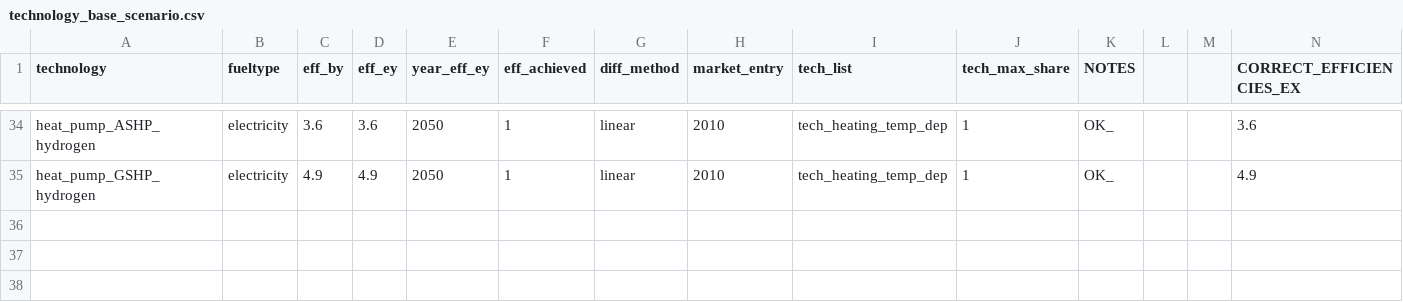
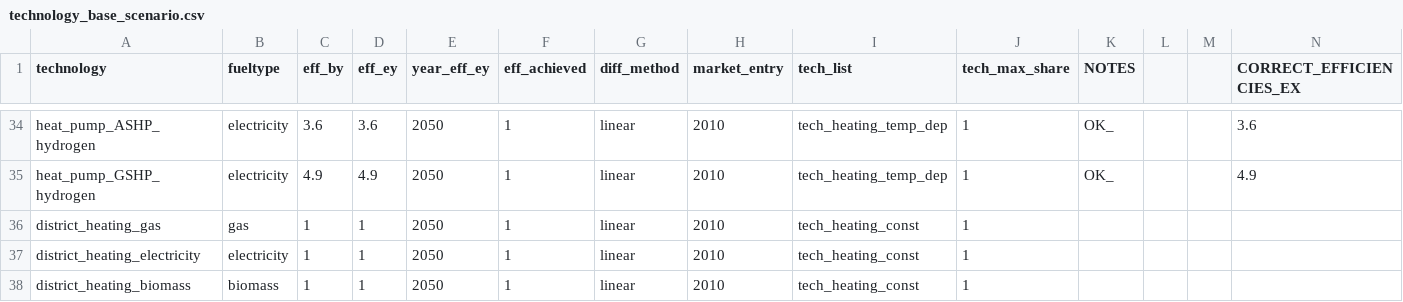
Before and after one commit to nismod/energy_demand, a CSV file: config_data/scenario_and_base_data/technology_base_scenario.csv, drawn as a sheet; only a part is shown, gaps mark what is left out; rows hold the shown columns only; the diff names each change by its address in the sheet, - before the commit and + after, or states it on an @@ line.

Commit message:
added district heating techs and fixed tests

```diff
--- a/config_data/scenario_and_base_data/technology_base_scenario.csv
+++ b/config_data/scenario_and_base_data/technology_base_scenario.csv
+row 36: district_heating_gas | gas | 1 | 1 | 2050 | 1 | linear | 2010 | tech_heating_const | 1
+row 37: district_heating_electricity | electricity | 1 | 1 | 2050 | 1 | linear | 2010 | tech_heating_const | 1
+row 38: district_heating_biomass | biomass | 1 | 1 | 2050 | 1 | linear | 2010 | tech_heating_const | 1
```
Also changed, not shown: 10 other files.
